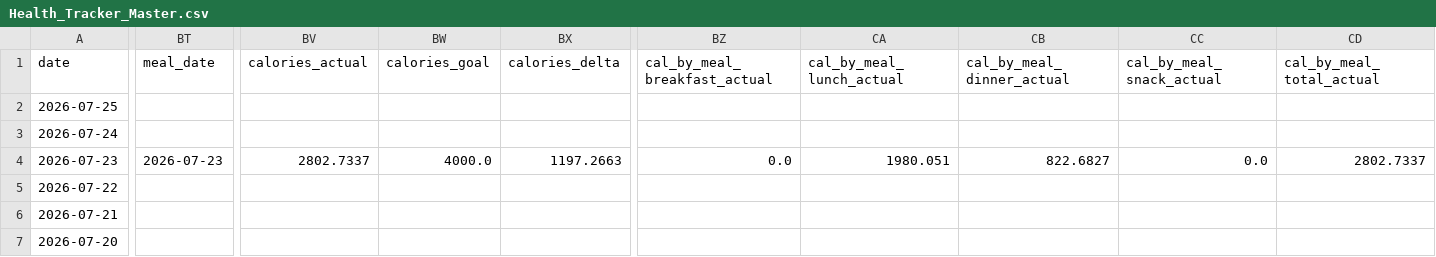
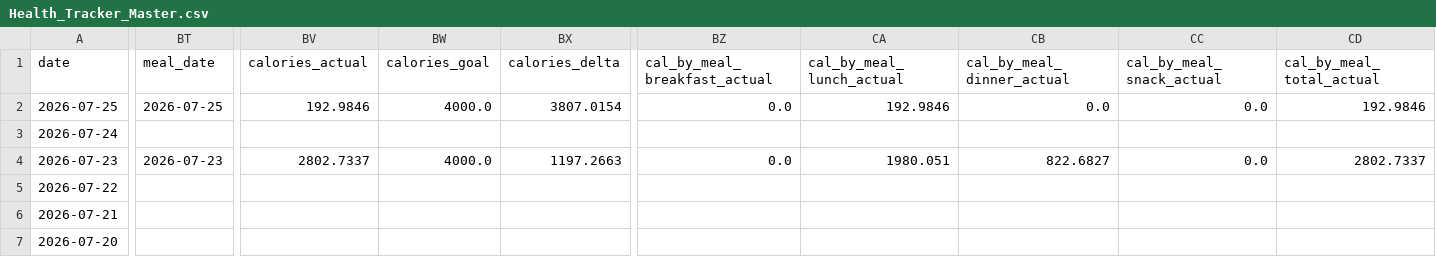
Before and after one commit to auckiefenstermacher19-cmd/Health-Tracker, a CSV file: Health_Tracker_Master.csv, drawn as a sheet; only a part is shown, gaps mark what is left out; the diff covers the shown part only; the diff names each change by its address in the sheet, - before the commit and + after, or states it on an @@ line.

```diff
--- a/Health_Tracker_Master.csv
+++ b/Health_Tracker_Master.csv
-BT2 (meal_date): (empty)
+BT2 (meal_date): 2026-07-25
-BV2 (calories_actual): (empty)
+BV2 (calories_actual): 192.9846
-BW2 (calories_goal): (empty)
+BW2 (calories_goal): 4000.0
-BX2 (calories_delta): (empty)
+BX2 (calories_delta): 3807.0154
-BZ2 (cal_by_meal_breakfast_actual): (empty)
+BZ2 (cal_by_meal_breakfast_actual): 0.0
-CA2 (cal_by_meal_lunch_actual): (empty)
+CA2 (cal_by_meal_lunch_actual): 192.9846
-CB2 (cal_by_meal_dinner_actual): (empty)
+CB2 (cal_by_meal_dinner_actual): 0.0
-CC2 (cal_by_meal_snack_actual): (empty)
+CC2 (cal_by_meal_snack_actual): 0.0
-CD2 (cal_by_meal_total_actual): (empty)
+CD2 (cal_by_meal_total_actual): 192.9846
```
Also changed, not shown: 106 edited cells elsewhere in this file, 3 other files.
